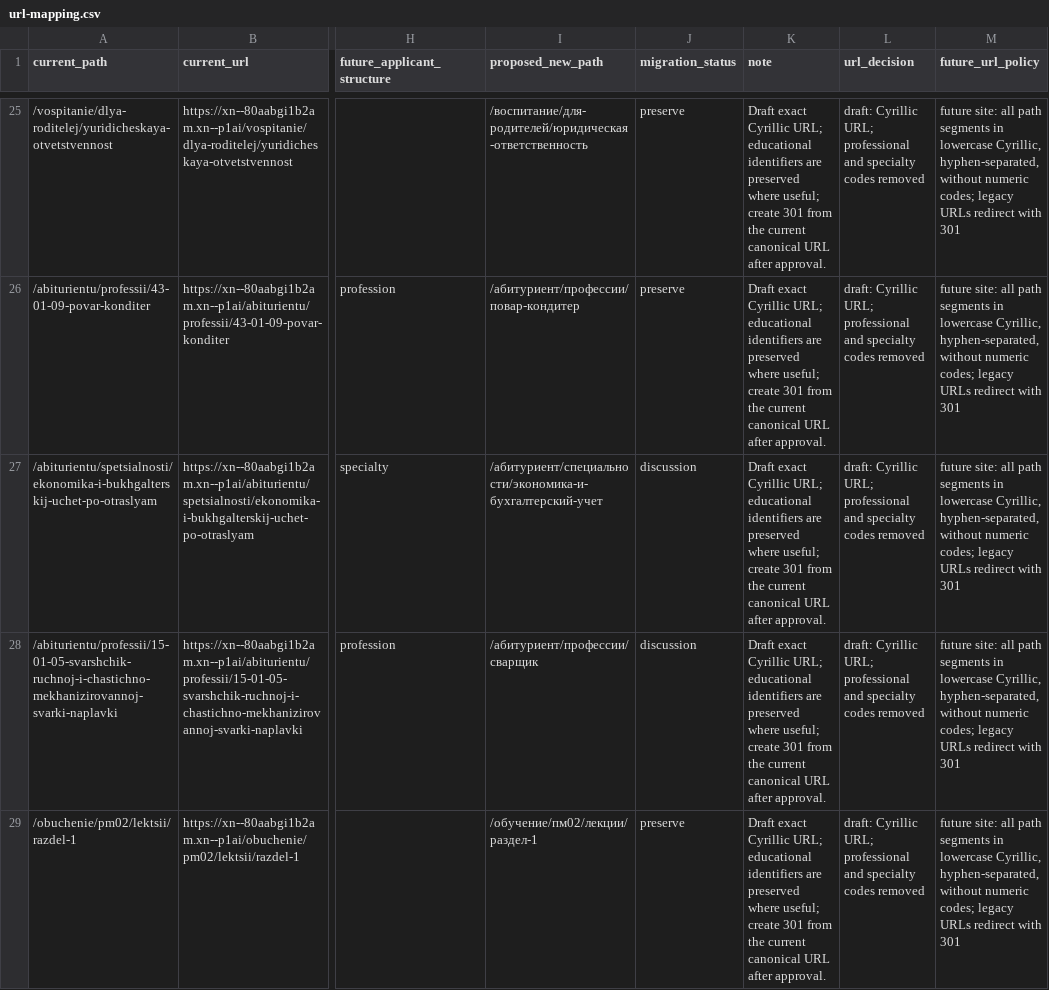
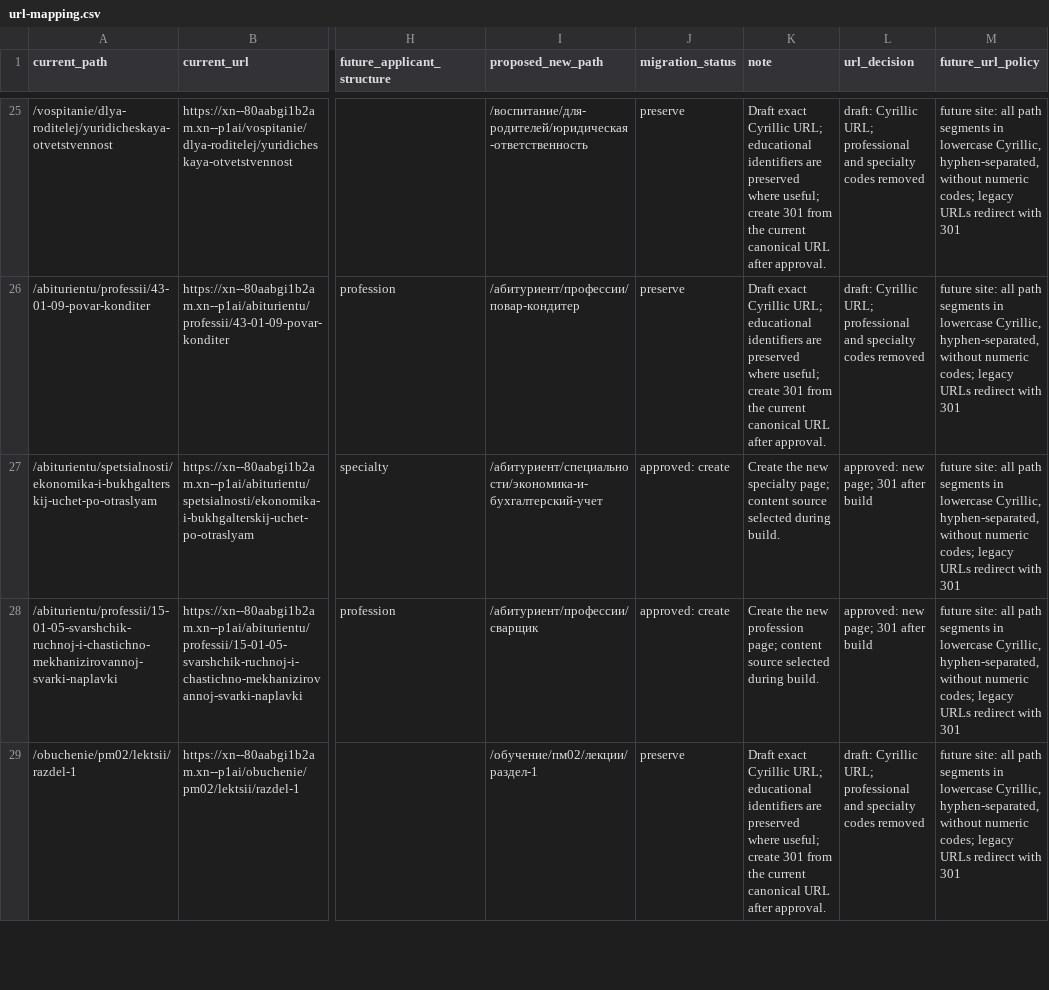
Before and after one commit to DimaNikolaevi4/bardakov.rf, a CSV file: audit/current-site/url-mapping.csv, drawn as a sheet; only a part is shown, gaps mark what is left out; the diff covers the shown part only; the diff names each change by its address in the sheet, - before the commit and + after, or states it on an @@ line.

Commit message:
docs: уточнить решения по маршрутам будущего сайта

```diff
--- a/audit/current-site/url-mapping.csv
+++ b/audit/current-site/url-mapping.csv
-J27:J28 (migration_status): discussion
+J27:J28 (migration_status): approved: create
-K27 (note): Draft exact Cyrillic URL; educational identifiers are preserved where useful; create 301 from the current canonical URL after approval.
+K27 (note): Create the new specialty page; content source selected during build.
-L27:L28 (url_decision): draft: Cyrillic URL; professional and specialty codes removed
+L27:L28 (url_decision): approved: new page; 301 after build
-K28 (note): Draft exact Cyrillic URL; educational identifiers are preserved where useful; create 301 from the current canonical URL after approval.
+K28 (note): Create the new profession page; content source selected during build.
```
Also changed, not shown: 10 edited cells elsewhere in this file.
